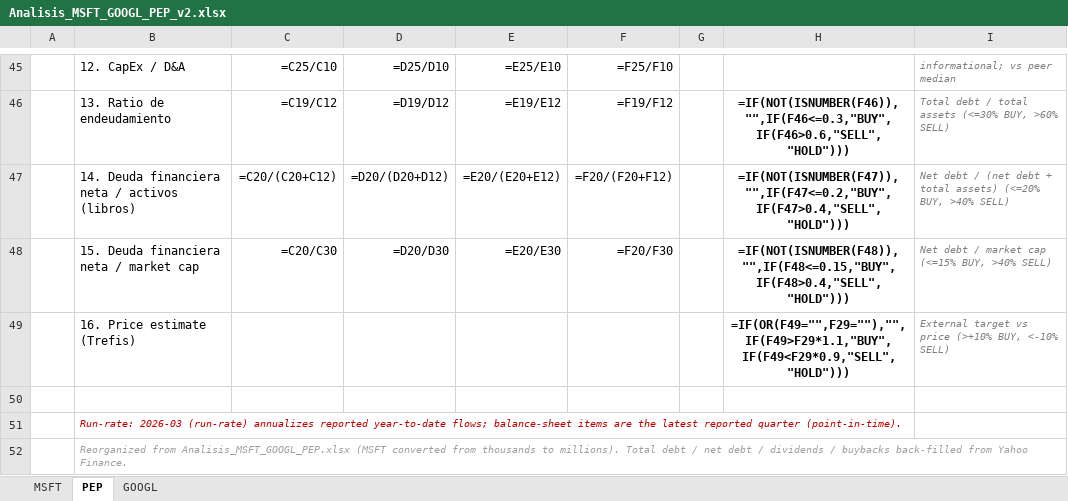
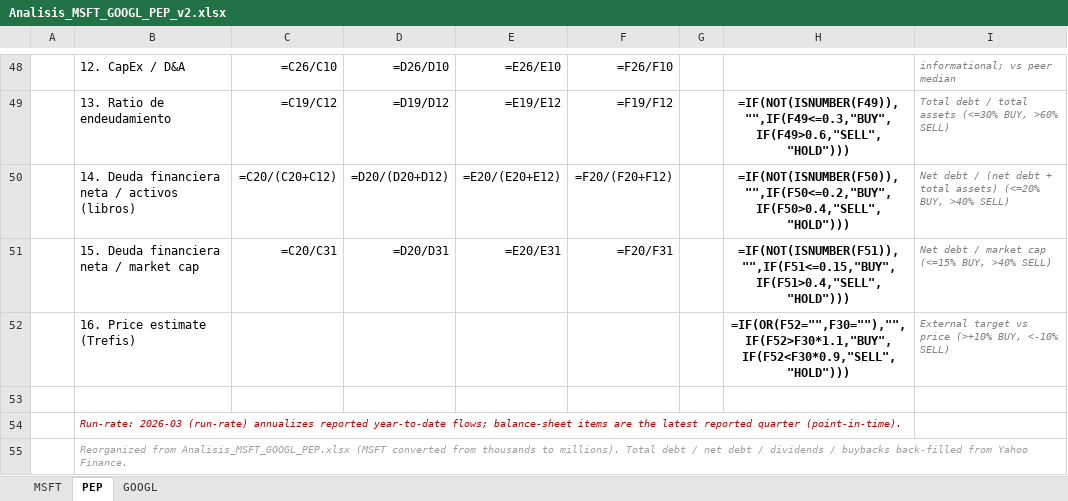
Before and after one commit to maffijuan/claude-trading-skills, an Excel workbook: analyses/Analisis_MSFT_GOOGL_PEP_v2.xlsx, sheet PEP, drawn as a sheet; only a part is shown, gaps mark what is left out; values as stored, in another font and other column widths than the file's, no borders; formulas without a stored value are shown as written; conditional formats not drawn; addresses are those after the commit; the diff covers the shown part only; the diff names each change by its address in the sheet, - before the commit and + after, or states it on an @@ line.

```diff
--- a/analyses/Analisis_MSFT_GOOGL_PEP_v2.xlsx (sheet PEP)
+++ b/analyses/Analisis_MSFT_GOOGL_PEP_v2.xlsx (sheet PEP)
-C48: =C25/C10
+C48: =C26/C10
-D48: =D25/D10
+D48: =D26/D10
-E48: =E25/E10
+E48: =E26/E10
-F48: =F25/F10
+F48: =F26/F10
-H49: =IF(NOT(ISNUMBER(F46)),"",IF(F46<=0.3,"BUY",IF(F46>0.6,"SELL","HOLD")))
+H49: =IF(NOT(ISNUMBER(F49)),"",IF(F49<=0.3,"BUY",IF(F49>0.6,"SELL","HOLD")))
-H50: =IF(NOT(ISNUMBER(F47)),"",IF(F47<=0.2,"BUY",IF(F47>0.4,"SELL","HOLD")))
+H50: =IF(NOT(ISNUMBER(F50)),"",IF(F50<=0.2,"BUY",IF(F50>0.4,"SELL","HOLD")))
-C51: =C20/C30
+C51: =C20/C31
-D51: =D20/D30
+D51: =D20/D31
-E51: =E20/E30
+E51: =E20/E31
-F51: =F20/F30
+F51: =F20/F31
-H51: =IF(NOT(ISNUMBER(F48)),"",IF(F48<=0.15,"BUY",IF(F48>0.4,"SELL","HOLD")))
+H51: =IF(NOT(ISNUMBER(F51)),"",IF(F51<=0.15,"BUY",IF(F51>0.4,"SELL","HOLD")))
-H52: =IF(OR(F49="",F29=""),"",IF(F49>F29*1.1,"BUY",IF(F49<F29*0.9,"SELL","HOLD")))
+H52: =IF(OR(F52="",F30=""),"",IF(F52>F30*1.1,"BUY",IF(F52<F30*0.9,"SELL","HOLD")))
```
Also changed, not shown: 4 added rows, 1 removed row and 55 edited cells elsewhere in this sheet, sheet GOOGL, sheet MSFT, 19 other files.
